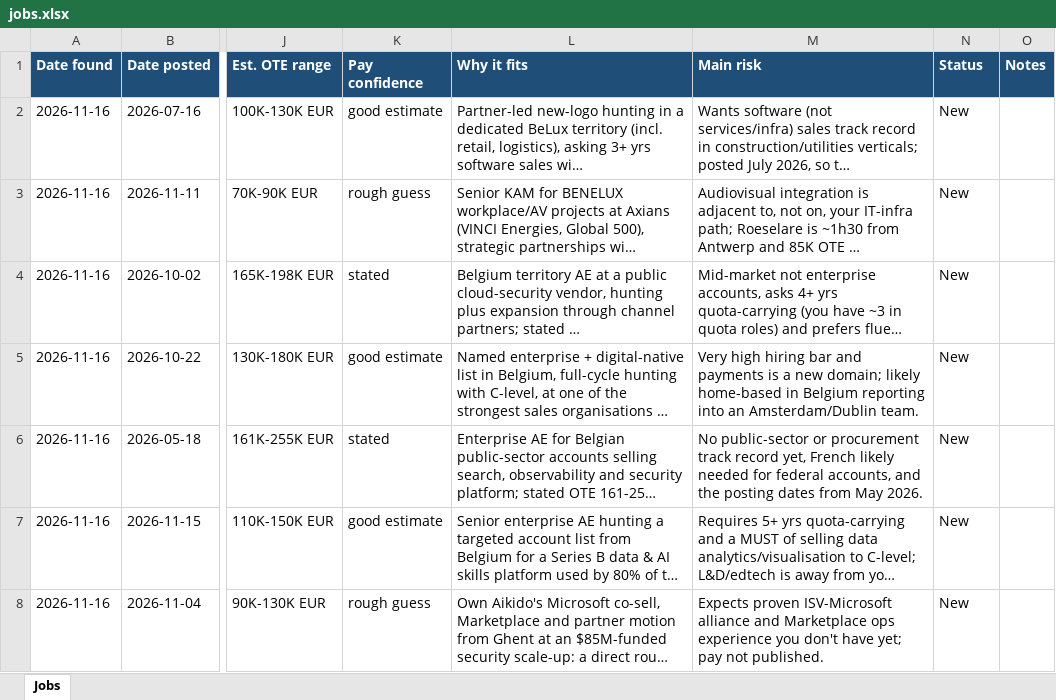
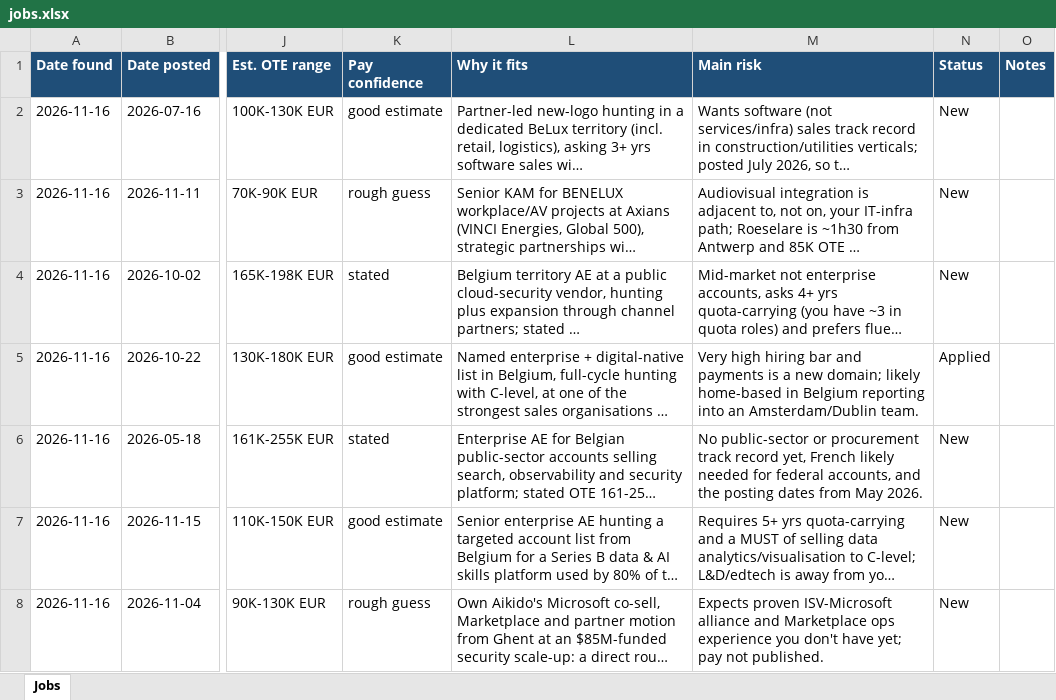
Before and after one commit to Cedricvl22/Job-opportunity-scout, an Excel workbook: .claude/skills/job-opportunity-scout/data/jobs.xlsx, sheet Jobs, drawn as a sheet; only a part is shown, gaps mark what is left out; long unchanged cells end in …; values as stored, in another font and other column widths than the file's, no borders; the diff names each change by its address in the sheet, - before the commit and + after, or states it on an @@ line.

```diff
--- a/.claude/skills/job-opportunity-scout/data/jobs.xlsx (sheet Jobs)
+++ b/.claude/skills/job-opportunity-scout/data/jobs.xlsx (sheet Jobs)
-N5 (Status): New
+N5 (Status): Applied
```
Also changed, not shown: 8 other files.
